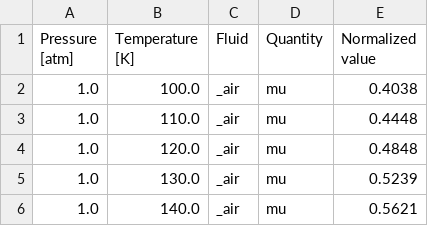
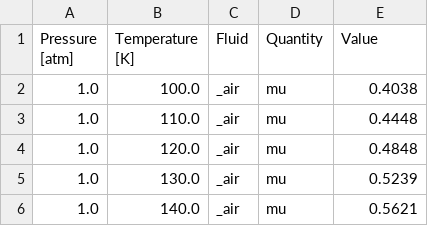
Before and after one commit to atrettel/sheardata, a CSV file: data/fluid_property_values/HilsenrathJ+1955+eng+BOOK.csv, drawn as a sheet; only a part is shown; the diff names each change by its address in the sheet, - before the commit and + after, or states it on an @@ line.

Commit message:
data: standardize format of CSV files with fluid property values

```diff
--- a/data/fluid_property_values/HilsenrathJ+1955+eng+BOOK.csv
+++ b/data/fluid_property_values/HilsenrathJ+1955+eng+BOOK.csv
-E1: Normalized value
+E1: Value
```
Also changed, not shown: data/fluid_property_values/WilsonW+1959+eng+RPRT.csv.
